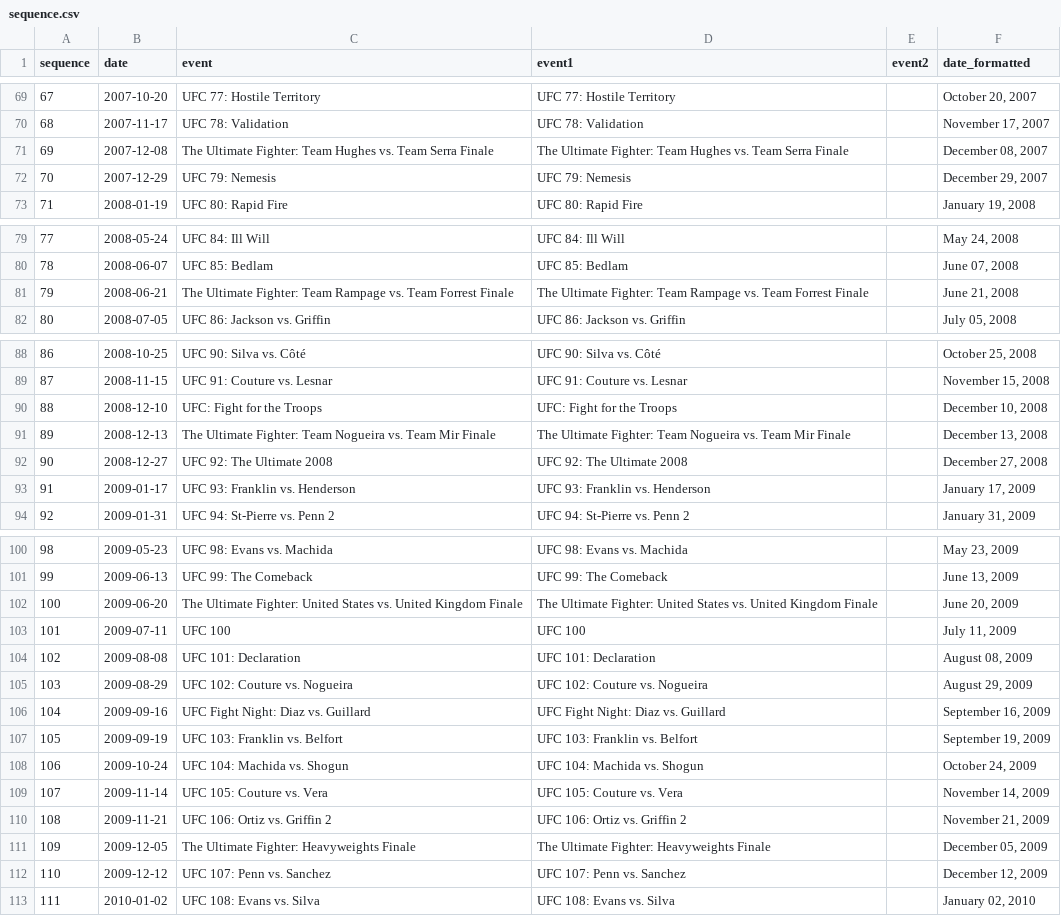
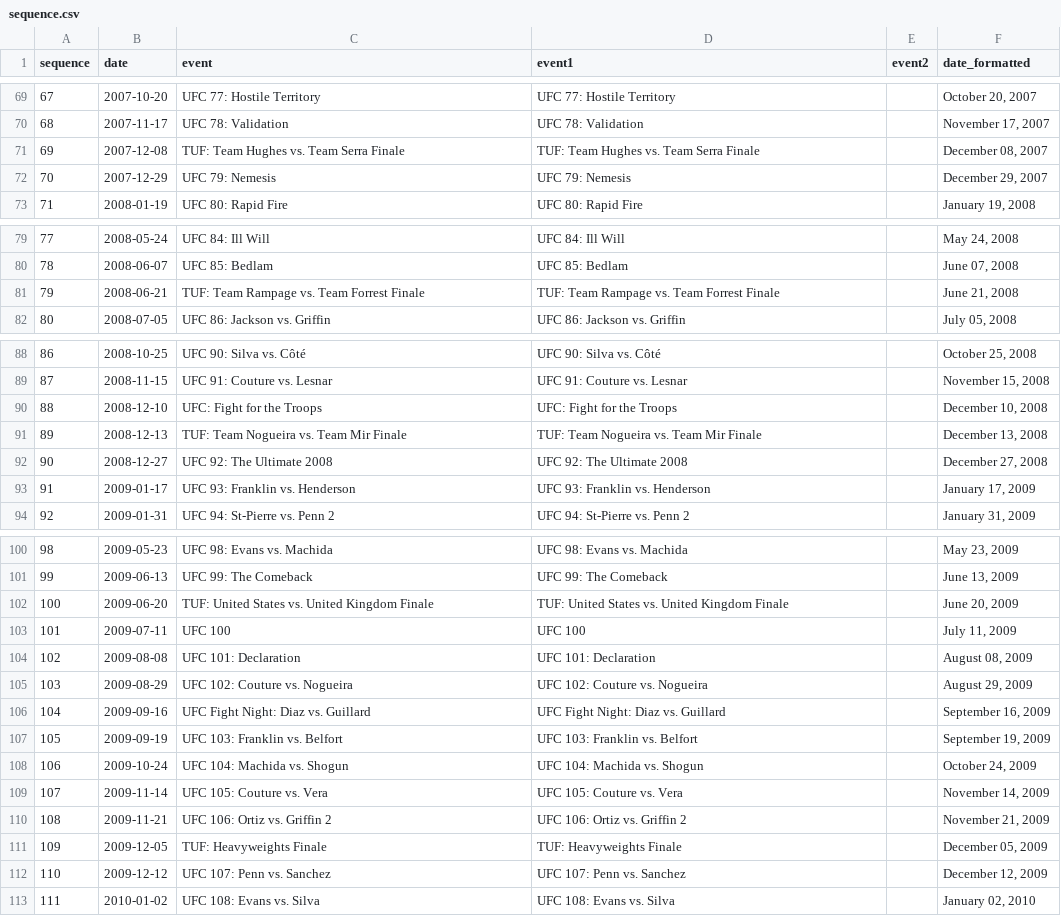
Before and after one commit to cinhui/ufc-bar-chart, a CSV file: sequence.csv, drawn as a sheet; only a part is shown, gaps mark what is left out; the diff covers the shown part only.

```diff
--- a/sequence.csv
+++ b/sequence.csv
@@ -70,3 +70,3 @@ sequence,date,event,event1,event2,date_formatted
 68,2007-11-17,UFC 78: Validation,UFC 78: Validation,,"November 17, 2007"
-69,2007-12-08,The Ultimate Fighter: Team Hughes vs. Team Serra Finale,The Ultimate Fighter: Team Hughes vs. Team Serra Finale,,"December 08, 2007"
+69,2007-12-08,TUF: Team Hughes vs. Team Serra Finale,TUF: Team Hughes vs. Team Serra Finale,,"December 08, 2007"
 70,2007-12-29,UFC 79: Nemesis,UFC 79: Nemesis,,"December 29, 2007"
@@ -80,3 +80,3 @@ sequence,date,event,event1,event2,date_formatted
 78,2008-06-07,UFC 85: Bedlam,UFC 85: Bedlam,,"June 07, 2008"
-79,2008-06-21,The Ultimate Fighter: Team Rampage vs. Team Forrest Finale,The Ultimate Fighter: Team Rampage vs. Team Forrest Finale,,"June 21, 2008"
+79,2008-06-21,TUF: Team Rampage vs. Team Forrest Finale,TUF: Team Rampage vs. Team Forrest Finale,,"June 21, 2008"
 80,2008-07-05,UFC 86: Jackson vs. Griffin,UFC 86: Jackson vs. Griffin,,"July 05, 2008"
@@ -90,3 +90,3 @@ sequence,date,event,event1,event2,date_formatted
 88,2008-12-10,UFC: Fight for the Troops,UFC: Fight for the Troops,,"December 10, 2008"
-89,2008-12-13,The Ultimate Fighter: Team Nogueira vs. Team Mir Finale,The Ultimate Fighter: Team Nogueira vs. Team Mir Finale,,"December 13, 2008"
+89,2008-12-13,TUF: Team Nogueira vs. Team Mir Finale,TUF: Team Nogueira vs. Team Mir Finale,,"December 13, 2008"
 90,2008-12-27,UFC 92: The Ultimate 2008,UFC 92: The Ultimate 2008,,"December 27, 2008"
@@ -101,3 +101,3 @@ sequence,date,event,event1,event2,date_formatted
 99,2009-06-13,UFC 99: The Comeback,UFC 99: The Comeback,,"June 13, 2009"
-100,2009-06-20,The Ultimate Fighter: United States vs. United Kingdom Finale,The Ultimate Fighter: United States vs. United Kingdom Finale,,"June 20, 2009"
+100,2009-06-20,TUF: United States vs. United Kingdom Finale,TUF: United States vs. United Kingdom Finale,,"June 20, 2009"
 101,2009-07-11,UFC 100,UFC 100,,"July 11, 2009"
@@ -110,3 +110,3 @@ sequence,date,event,event1,event2,date_formatted
 108,2009-11-21,UFC 106: Ortiz vs. Griffin 2,UFC 106: Ortiz vs. Griffin 2,,"November 21, 2009"
-109,2009-12-05,The Ultimate Fighter: Heavyweights Finale,The Ultimate Fighter: Heavyweights Finale,,"December 05, 2009"
+109,2009-12-05,TUF: Heavyweights Finale,TUF: Heavyweights Finale,,"December 05, 2009"
 110,2009-12-12,UFC 107: Penn vs. Sanchez,UFC 107: Penn vs. Sanchez,,"December 12, 2009"
```
Also changed, not shown: 56 edited cells elsewhere in this file.
